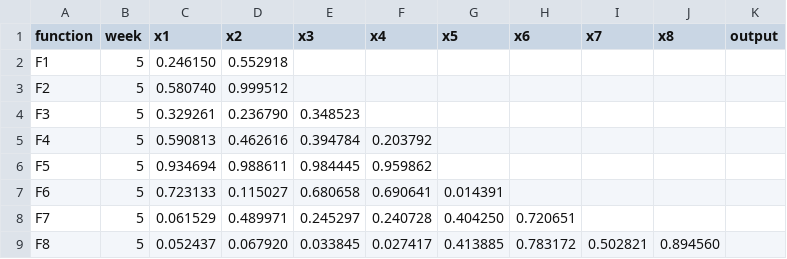
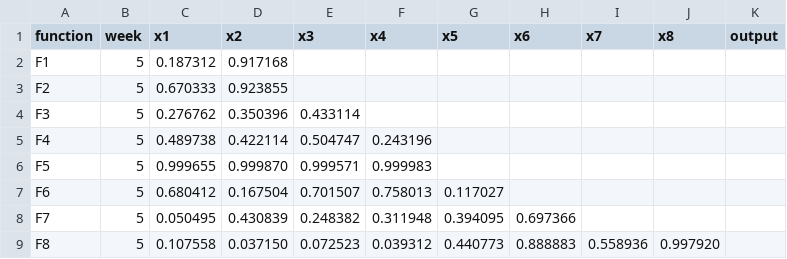
Before and after one commit to Dibyajyoti-Pradhan/Capstone-Project-Imperial-College-London, a CSV file: Black-Box-Optimisation-Challenge/data/queries_data/week_05_queries.csv, drawn as a sheet.

```diff
--- a/Black-Box-Optimisation-Challenge/data/queries_data/week_05_queries.csv
+++ b/Black-Box-Optimisation-Challenge/data/queries_data/week_05_queries.csv
@@ -1,9 +1,9 @@
 function,week,x1,x2,x3,x4,x5,x6,x7,x8,output
-F1,5,0.246150,0.552918,,,,,,,
-F2,5,0.580740,0.999512,,,,,,,
-F3,5,0.329261,0.236790,0.348523,,,,,,
-F4,5,0.590813,0.462616,0.394784,0.203792,,,,,
-F5,5,0.934694,0.988611,0.984445,0.959862,,,,,
-F6,5,0.723133,0.115027,0.680658,0.690641,0.014391,,,,
-F7,5,0.061529,0.489971,0.245297,0.240728,0.404250,0.720651,,,
-F8,5,0.052437,0.067920,0.033845,0.027417,0.413885,0.783172,0.502821,0.894560,
+F1,5,0.187312,0.917168,,,,,,,
+F2,5,0.670333,0.923855,,,,,,,
+F3,5,0.276762,0.350396,0.433114,,,,,,
+F4,5,0.489738,0.422114,0.504747,0.243196,,,,,
+F5,5,0.999655,0.999870,0.999571,0.999983,,,,,
+F6,5,0.680412,0.167504,0.701507,0.758013,0.117027,,,,
+F7,5,0.050495,0.430839,0.248382,0.311948,0.394095,0.697366,,,
+F8,5,0.107558,0.037150,0.072523,0.039312,0.440773,0.888883,0.558936,0.997920,
```
Also changed, not shown: Black-Box-Optimisation-Challenge/data/queries_data/week_04_queries.csv, 3 other files.
